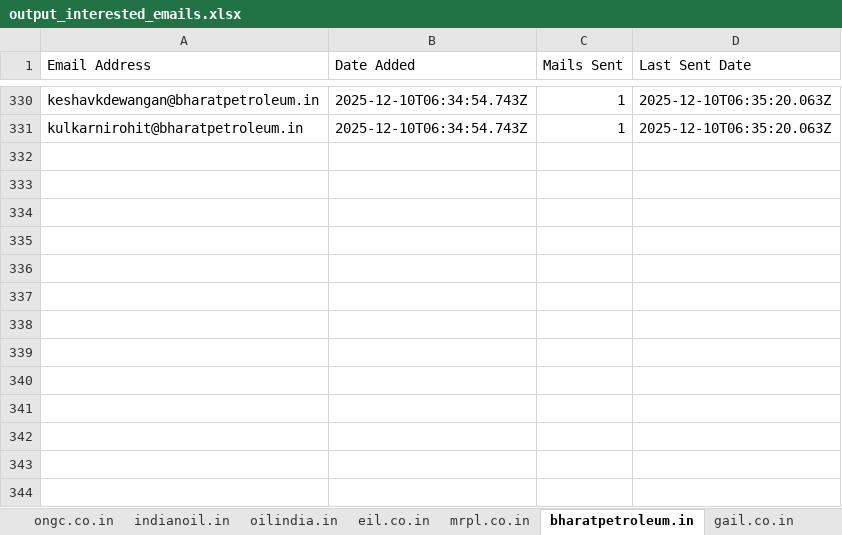
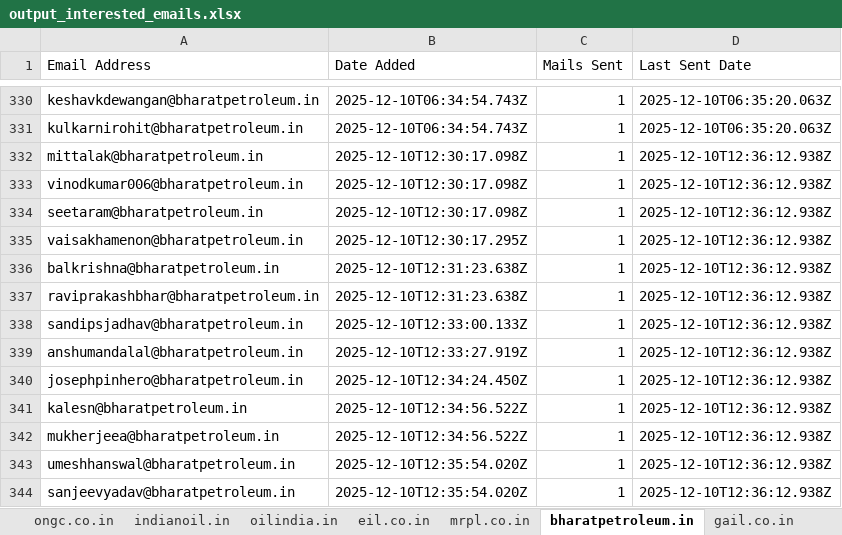
Before and after one commit to petrobot-admin/gem-scrapper, an Excel workbook: output_interested_emails.xlsx, sheet bharatpetroleum.in, drawn as a sheet; only a part is shown, gaps mark what is left out; values as stored, in another font and other column widths than the file's, no borders; the diff names each change by its address in the sheet, - before the commit and + after, or states it on an @@ line.

```diff
--- a/output_interested_emails.xlsx (sheet bharatpetroleum.in)
+++ b/output_interested_emails.xlsx (sheet bharatpetroleum.in)
+row 332: mittalak@bharatpetroleum.in | 2025-12-10T12:30:17.098Z | 1 | 2025-12-10T12:36:12.938Z
+row 333: vinodkumar006@bharatpetroleum.in | 2025-12-10T12:30:17.098Z | 1 | 2025-12-10T12:36:12.938Z
+row 334: seetaram@bharatpetroleum.in | 2025-12-10T12:30:17.098Z | 1 | 2025-12-10T12:36:12.938Z
+row 335: vaisakhamenon@bharatpetroleum.in | 2025-12-10T12:30:17.295Z | 1 | 2025-12-10T12:36:12.938Z
+row 336: balkrishna@bharatpetroleum.in | 2025-12-10T12:31:23.638Z | 1 | 2025-12-10T12:36:12.938Z
+row 337: raviprakashbhar@bharatpetroleum.in | 2025-12-10T12:31:23.638Z | 1 | 2025-12-10T12:36:12.938Z
+row 338: sandipsjadhav@bharatpetroleum.in | 2025-12-10T12:33:00.133Z | 1 | 2025-12-10T12:36:12.938Z
+row 339: anshumandalal@bharatpetroleum.in | 2025-12-10T12:33:27.919Z | 1 | 2025-12-10T12:36:12.938Z
+row 340: josephpinhero@bharatpetroleum.in | 2025-12-10T12:34:24.450Z | 1 | 2025-12-10T12:36:12.938Z
+row 341: kalesn@bharatpetroleum.in | 2025-12-10T12:34:56.522Z | 1 | 2025-12-10T12:36:12.938Z
+row 342: mukherjeea@bharatpetroleum.in | 2025-12-10T12:34:56.522Z | 1 | 2025-12-10T12:36:12.938Z
+row 343: umeshhanswal@bharatpetroleum.in | 2025-12-10T12:35:54.020Z | 1 | 2025-12-10T12:36:12.938Z
+row 344: sanjeevyadav@bharatpetroleum.in | 2025-12-10T12:35:54.020Z | 1 | 2025-12-10T12:36:12.938Z
```
Also changed, not shown: sheet hpcl.in, sheet mrpl.co.in, sheet indianoil.in, sheet gail.co.in, sheet eil.co.in, sheet bhartpetroleum.in, 1 more sheet, 2 other files.
